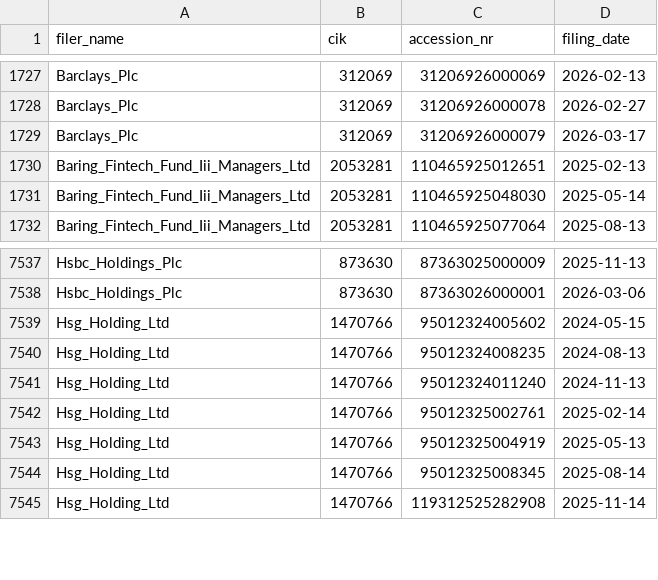
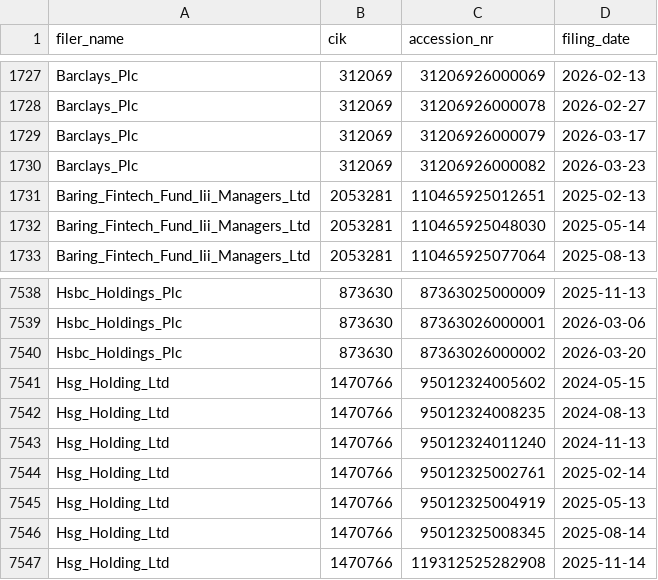
Before and after one commit to andreiCiocirlan/quarterly_holdings, a CSV file: data/sources/filer_accession_metadata.csv, drawn as a sheet; only a part is shown, gaps mark what is left out; the diff names each change by its address in the sheet, - before the commit and + after, or states it on an @@ line.

```diff
--- a/data/sources/filer_accession_metadata.csv
+++ b/data/sources/filer_accession_metadata.csv
+row 1730: Barclays_Plc | 312069 | 31206926000082 | 2026-03-23
+row 7540: Hsbc_Holdings_Plc | 873630 | 87363026000002 | 2026-03-20
```
Also changed, not shown: 1 other file.
